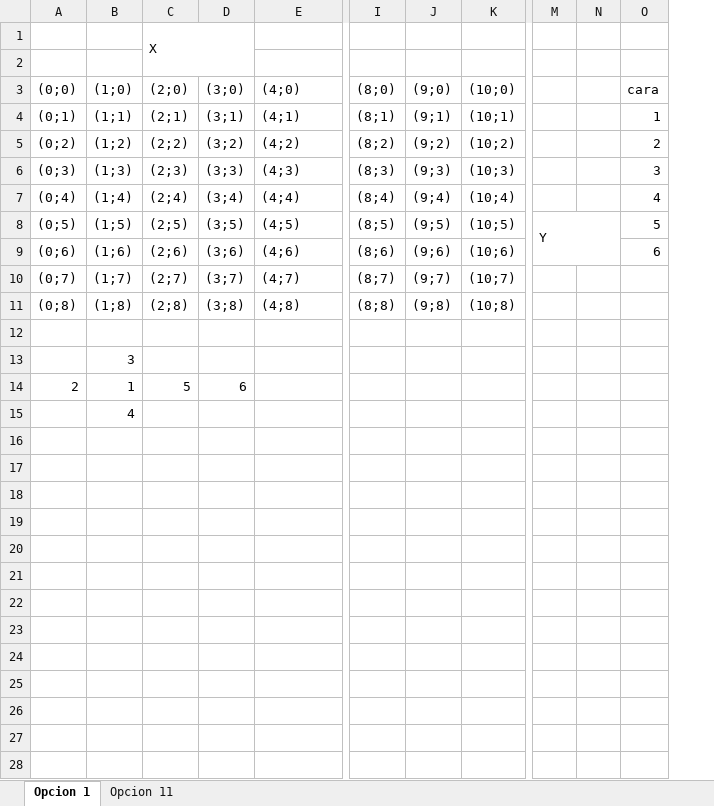
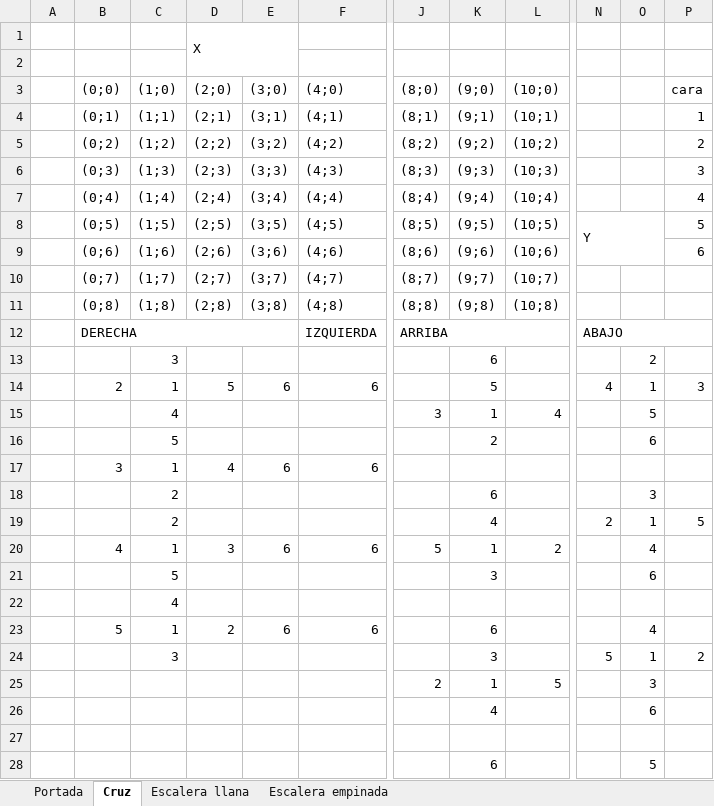
Before and after one commit to Anaxagora/pruebatilemaps, an Excel workbook: calculo de cubos.xlsx, sheet Cruz, drawn as a sheet; only a part is shown, gaps mark what is left out; values as stored, in another font and other column widths than the file's, no cell formats; removed rows and columns are numbered as before the commit, all else as after; rows hold the shown columns only; the diff covers the shown part only; the diff names each change by its address in the sheet, - before the commit and + after, or states it on an @@ line.

```diff
--- a/calculo de cubos.xlsx (sheet Cruz)
+++ b/calculo de cubos.xlsx (sheet Cruz)
-sheet tab: Opcion 1
+sheet tab: Cruz
-sheet tab: Opcion 11
+sheet tab: Escalera llana
+sheet tab: Portada
+sheet tab: Escalera empinada
+column A, empty
-column M, row 8: Y
-column N, empty
+column N, row 8: Y
+column O, empty
+row 12:  | DERECHA |  |  |  | IZQUIERDA | ARRIBA |  |  | ABAJO
+row 13:  |  | 3 |  |  |  |  | 6 |  |  | 2
+row 14:  | 2 | 1 | 5 | 6 | 6 |  | 5 |  | 4 | 1 | 3
+row 15:  |  | 4 |  |  |  | 3 | 1 | 4 |  | 5
+row 16:  |  | 5 |  |  |  |  | 2 |  |  | 6
+row 17:  | 3 | 1 | 4 | 6 | 6
+row 18:  |  | 2 |  |  |  |  | 6 |  |  | 3
+row 19:  |  | 2 |  |  |  |  | 4 |  | 2 | 1 | 5
+row 20:  | 4 | 1 | 3 | 6 | 6 | 5 | 1 | 2 |  | 4
+row 21:  |  | 5 |  |  |  |  | 3 |  |  | 6
+row 22:  |  | 4
+row 23:  | 5 | 1 | 2 | 6 | 6 |  | 6 |  |  | 4
+row 24:  |  | 3 |  |  |  |  | 3 |  | 5 | 1 | 2
+row 25:  |  |  |  |  |  | 2 | 1 | 5 |  | 3
+row 26:  |  |  |  |  |  |  | 4 |  |  | 6
-row 13:  | 3
-row 14: 2 | 1 | 5 | 6
-row 15:  | 4
+row 28:  |  |  |  |  |  |  | 6 |  |  | 5
```
Also changed, not shown: 3 added rows elsewhere in this sheet, sheet Escalera llana, cell formats, charts or pictures, 14 other files.
